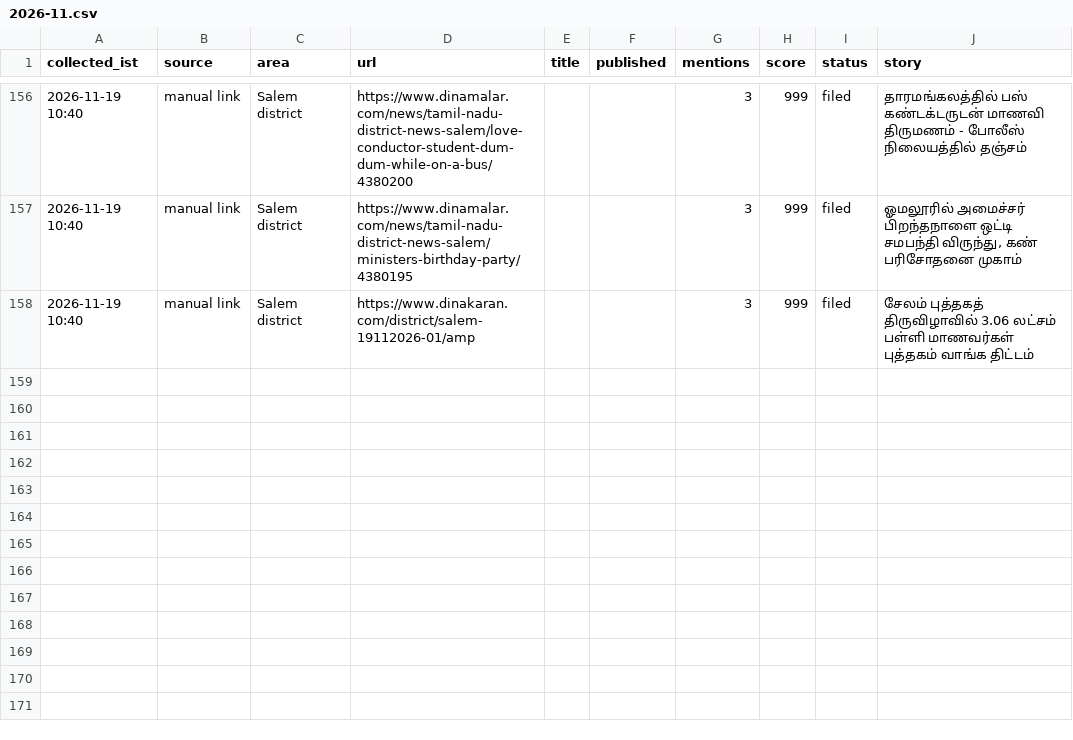
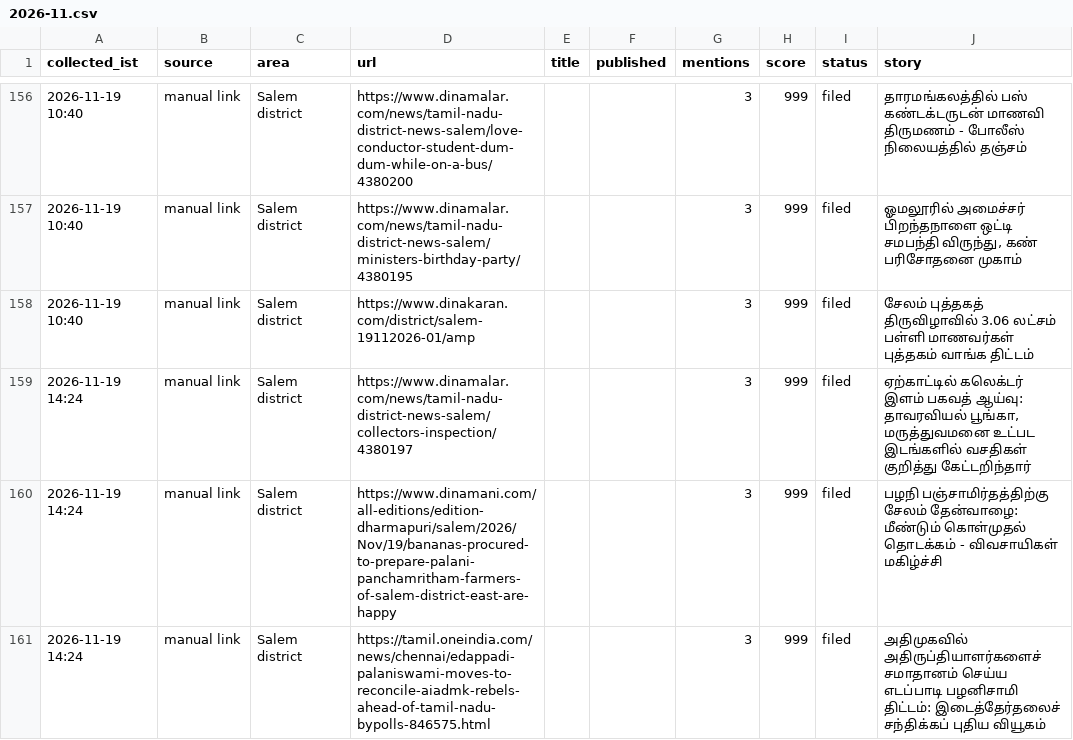
Before and after one commit to news360-tn/salem360-autopost, a CSV file: research_free/archive/2026-11.csv, drawn as a sheet; only a part is shown, gaps mark what is left out.

```diff
--- a/research_free/archive/2026-11.csv
+++ b/research_free/archive/2026-11.csv
@@ -158 +158,4 @@ collected_ist,source,area,url,title,published,mentions,score,status,story
 2026-11-19 10:40,manual link,Salem district,https://www.dinakaran.com/district/salem-19112026-01/amp,,,3,999,filed,சேலம் புத்தகத் திருவிழாவில் 3.06 லட்சம் பள்ளி மாணவர்கள் புத்தகம் வாங்க திட்டம்
+2026-11-19 14:24,manual link,Salem district,https://www.dinamalar.com/news/tamil-nadu-district-news-salem/collectors-inspection/4380197,,,3,999,filed,"ஏற்காட்டில் கலெக்டர் இளம் பகவத் ஆய்வு: தாவரவியல் பூங்கா, மருத்துவமனை உட்பட இடங்களில் வசதிகள் குறித்து கேட்டறிந்தார்"
+2026-11-19 14:24,manual link,Salem district,https://www.dinamani.com/all-editions/edition-dharmapuri/salem/2026/Nov/19/bananas-procured-to-prepare-palani-panchamritham-farmers-of-salem-district-east-are-happy,,,3,999,filed,பழநி பஞ்சாமிர்தத்திற்கு சேலம் தேன்வாழை: மீண்டும் கொள்முதல் தொடக்கம் - விவசாயிகள் மகிழ்ச்சி
+2026-11-19 14:24,manual link,Salem district,https://tamil.oneindia.com/news/chennai/edappadi-palaniswami-moves-to-reconcile-aiadmk-rebels-ahead-of-tamil-nadu-bypolls-846575.html,,,3,999,filed,அதிமுகவில் அதிருப்தியாளர்களைச் சமாதானம் செய்ய எடப்பாடி பழனிசாமி திட்டம்: இடைத்தேர்தலைச் சந்திக்கப் புதிய வியூகம்
```
Also changed, not shown: 7 other files.
